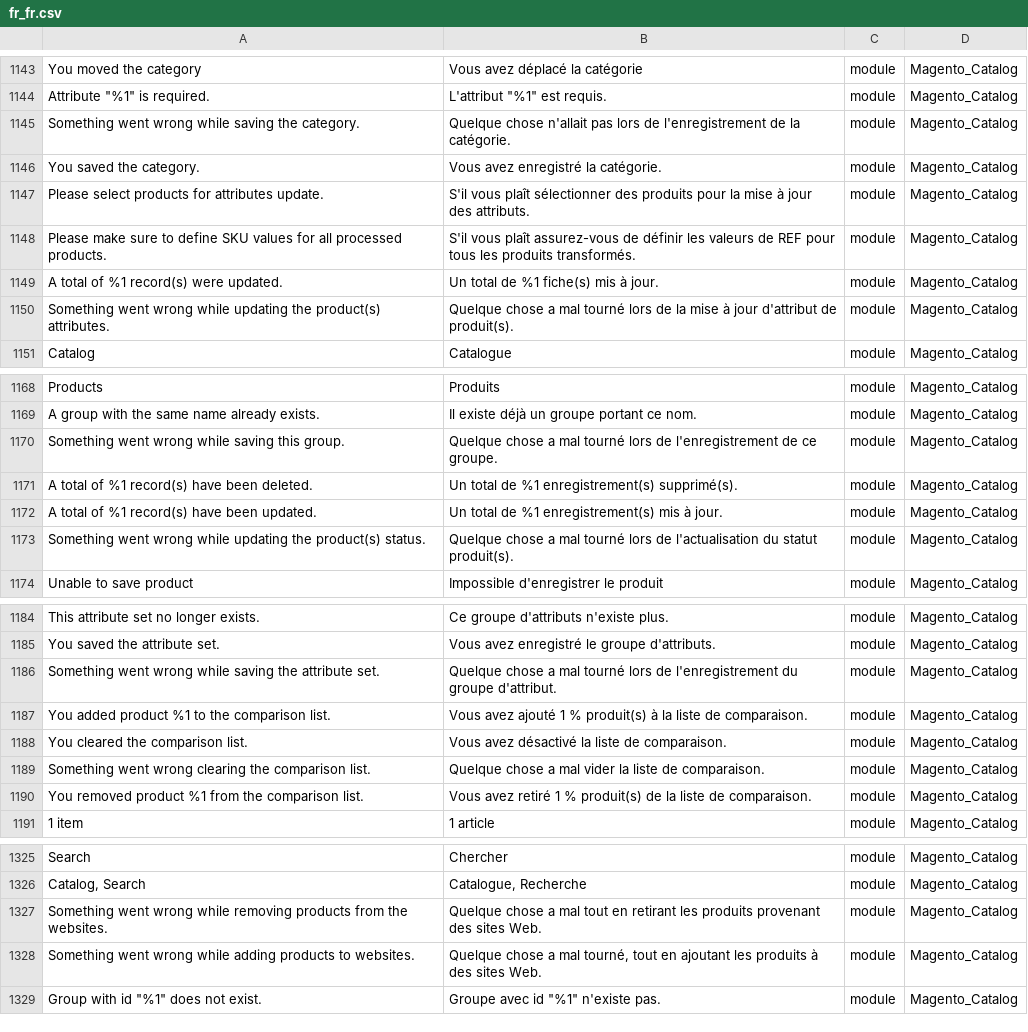
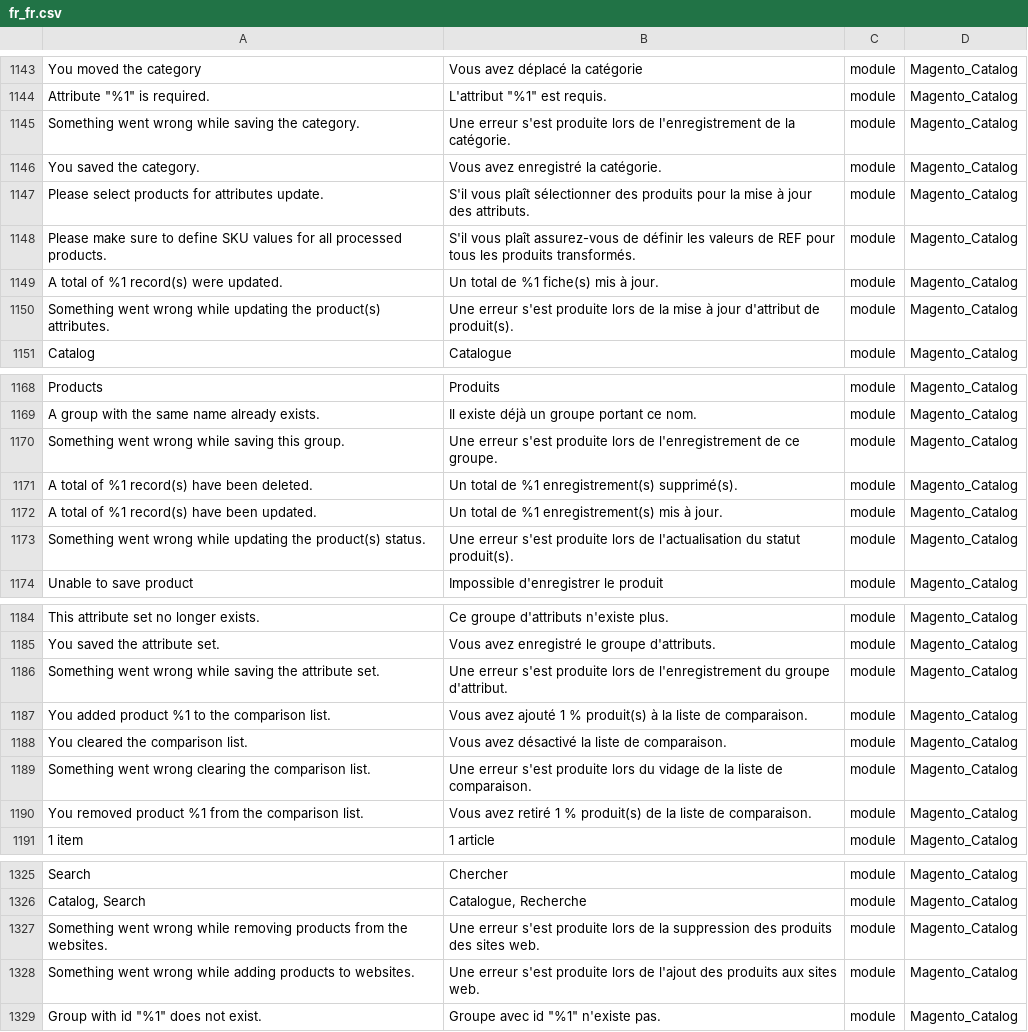
Before and after one commit to lalbert/magento2-fr_fr, a CSV file: fr_fr.csv, drawn as a sheet; only a part is shown, gaps mark what is left out; the diff covers the shown part only.

```diff
--- a/fr_fr.csv
+++ b/fr_fr.csv
@@ -1151,3 +1151,3 @@ You moved the category,Vous avez déplacé la catégorie,module,Magento_Catalog
 "Attribute ""%1"" is required.","L'attribut ""%1"" est requis.",module,Magento_Catalog
-Something went wrong while saving the category.,Quelque chose n'allait pas lors de l'enregistrement de la catégorie.,module,Magento_Catalog
+Something went wrong while saving the category.,Une erreur s'est produite lors de l'enregistrement de la catégorie.,module,Magento_Catalog
 You saved the category.,Vous avez enregistré la catégorie.,module,Magento_Catalog
@@ -1156,3 +1156,3 @@ Please make sure to define SKU values for all processed products.,S'il vous pla
 A total of %1 record(s) were updated.,Un total de %1 fiche(s) mis à jour.,module,Magento_Catalog
-Something went wrong while updating the product(s) attributes.,Quelque chose a mal tourné lors de la mise à jour d'attribut de produit(s).,module,Magento_Catalog
+Something went wrong while updating the product(s) attributes.,Une erreur s'est produite lors de la mise à jour d'attribut de produit(s).,module,Magento_Catalog
 Catalog,Catalogue,module,Magento_Catalog
@@ -1176,6 +1176,6 @@ Products,Produits,module,Magento_Catalog
 A group with the same name already exists.,Il existe déjà un groupe portant ce nom.,module,Magento_Catalog
-Something went wrong while saving this group.,Quelque chose a mal tourné lors de l'enregistrement de ce groupe.,module,Magento_Catalog
+Something went wrong while saving this group.,Une erreur s'est produite lors de l'enregistrement de ce groupe.,module,Magento_Catalog
 A total of %1 record(s) have been deleted.,Un total de %1 enregistrement(s) supprimé(s).,module,Magento_Catalog
 A total of %1 record(s) have been updated.,Un total de %1 enregistrement(s) mis à jour.,module,Magento_Catalog
-Something went wrong while updating the product(s) status.,Quelque chose a mal tourné lors de l'actualisation du statut produit(s).,module,Magento_Catalog
+Something went wrong while updating the product(s) status.,Une erreur s'est produite lors de l'actualisation du statut produit(s).,module,Magento_Catalog
 Unable to save product,Impossible d'enregistrer le produit,module,Magento_Catalog
@@ -1192,6 +1192,6 @@ This attribute set no longer exists.,Ce groupe d'attributs n'existe plus.,module
 You saved the attribute set.,Vous avez enregistré le groupe d'attributs.,module,Magento_Catalog
-Something went wrong while saving the attribute set.,Quelque chose a mal tourné lors de l'enregistrement du groupe d'attribut.,module,Magento_Catalog
+Something went wrong while saving the attribute set.,Une erreur s'est produite lors de l'enregistrement du groupe d'attribut.,module,Magento_Catalog
 You added product %1 to the comparison list.,Vous avez ajouté 1 % produit(s) à la liste de comparaison.,module,Magento_Catalog
 You cleared the comparison list.,Vous avez désactivé la liste de comparaison.,module,Magento_Catalog
-Something went wrong  clearing the comparison list.,Quelque chose a mal vider la liste de comparaison.,module,Magento_Catalog
+Something went wrong  clearing the comparison list.,Une erreur s'est produite lors du vidage de la liste de comparaison.,module,Magento_Catalog
 You removed product %1 from the comparison list.,Vous avez retiré 1 % produit(s) de la liste de comparaison.,module,Magento_Catalog
@@ -1333,4 +1333,4 @@ Search,Chercher,module,Magento_Catalog
 "Catalog, Search","Catalogue, Recherche",module,Magento_Catalog
-Something went wrong while removing products from the websites.,Quelque chose a mal tout en retirant les produits provenant des sites Web.,module,Magento_Catalog
-Something went wrong while adding products to websites.,"Quelque chose a mal tourné, tout en ajoutant les produits à des sites Web.",module,Magento_Catalog
+Something went wrong while removing products from the websites.,Une erreur s'est produite lors de la suppression des produits des sites web.,module,Magento_Catalog
+Something went wrong while adding products to websites.,Une erreur s'est produite lors de l'ajout des produits aux sites web.,module,Magento_Catalog
 "Group with id ""%1"" does not exist.","Groupe avec id ""%1"" n'existe pas.",module,Magento_Catalog
```
Also changed, not shown: 30 edited cells elsewhere in this file, 1 other file.
